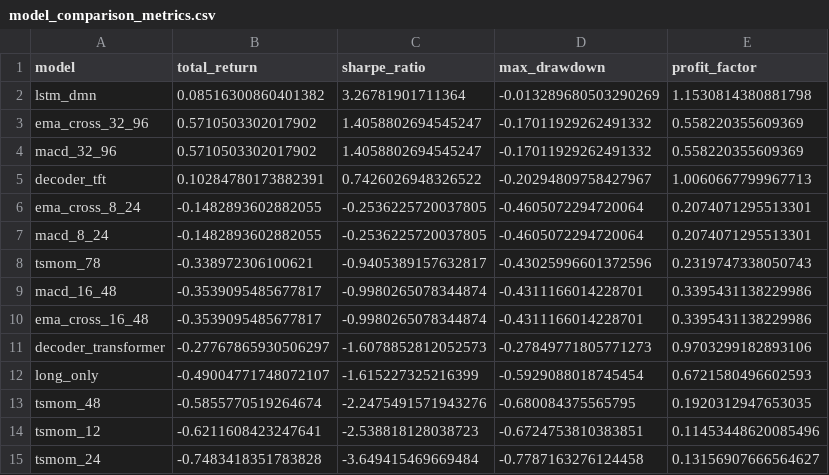
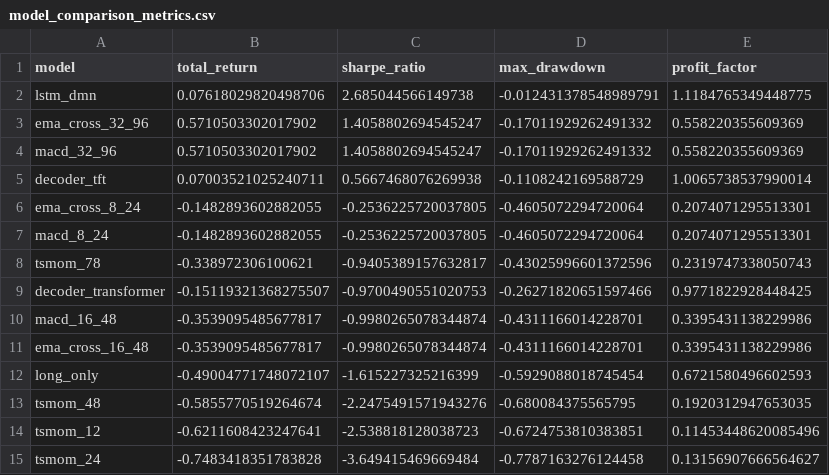
Before and after one commit to votranhuonggiang/Trading-with-the-Momentum-Transformer, a CSV file: outputs/vn30f1m_outputs_version1/tables/model_comparison_metrics.csv, drawn as a sheet.

```diff
--- a/outputs/vn30f1m_outputs_version1/tables/model_comparison_metrics.csv
+++ b/outputs/vn30f1m_outputs_version1/tables/model_comparison_metrics.csv
@@ -1,6 +1,6 @@
 model,total_return,sharpe_ratio,max_drawdown,profit_factor
-lstm_dmn,0.08516300860401382,3.26781901711364,-0.013289680503290269,1.1530814380881798
+lstm_dmn,0.07618029820498706,2.685044566149738,-0.012431378548989791,1.1184765349448775
 ema_cross_32_96,0.5710503302017902,1.4058802694545247,-0.17011929262491332,0.558220355609369
 macd_32_96,0.5710503302017902,1.4058802694545247,-0.17011929262491332,0.558220355609369
-decoder_tft,0.10284780173882391,0.7426026948326522,-0.20294809758427967,1.0060667799967713
+decoder_tft,0.07003521025240711,0.5667468076269938,-0.1108242169588729,1.0065738537990014
 ema_cross_8_24,-0.1482893602882055,-0.2536225720037805,-0.4605072294720064,0.2074071295513301
@@ -8,5 +8,5 @@ macd_8_24,-0.1482893602882055,-0.2536225720037805,-0.4605072294720064,0.20740712
 tsmom_78,-0.338972306100621,-0.9405389157632817,-0.43025996601372596,0.2319747338050743
+decoder_transformer,-0.15119321368275507,-0.9700490551020753,-0.26271820651597466,0.9771822928448425
 macd_16_48,-0.3539095485677817,-0.9980265078344874,-0.4311166014228701,0.3395431138229986
 ema_cross_16_48,-0.3539095485677817,-0.9980265078344874,-0.4311166014228701,0.3395431138229986
-decoder_transformer,-0.27767865930506297,-1.6078852812052573,-0.27849771805771273,0.9703299182893106
 long_only,-0.49004771748072107,-1.615227325216399,-0.5929088018745454,0.6721580496602593
```
Also changed, not shown: outputs/backtest_scenario_registry.csv, outputs/vn30f1m_outputs_version1/metrics/walk_forward_results.csv, 9 other files.
